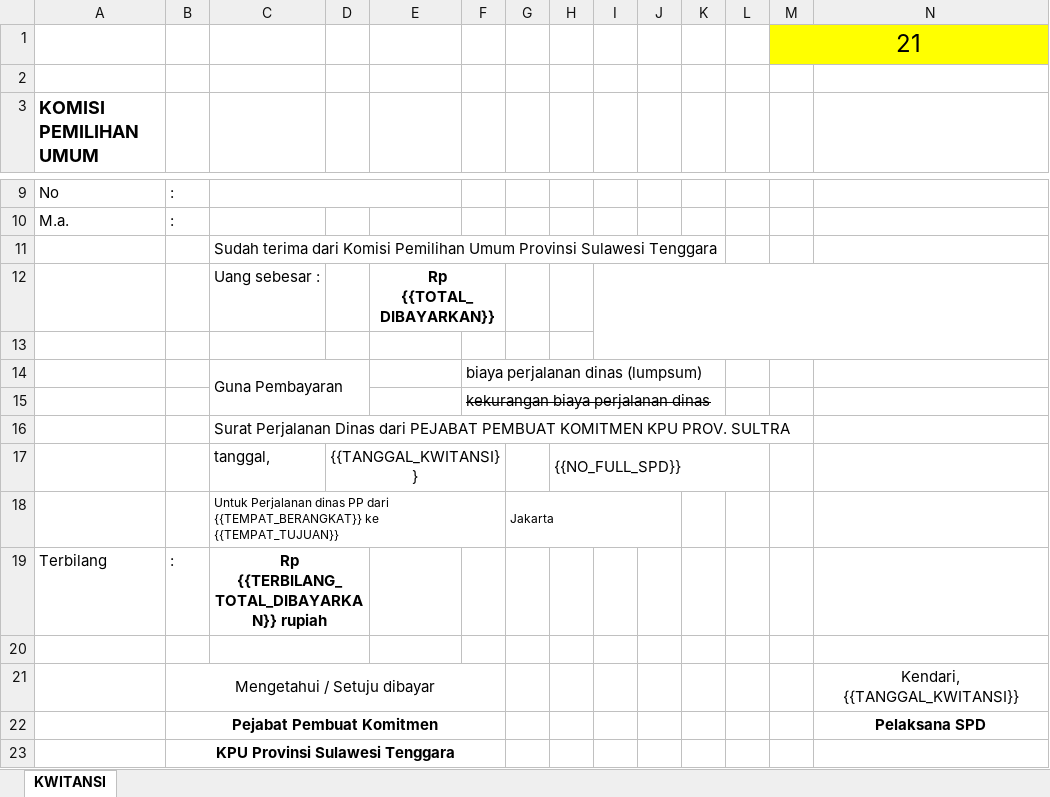
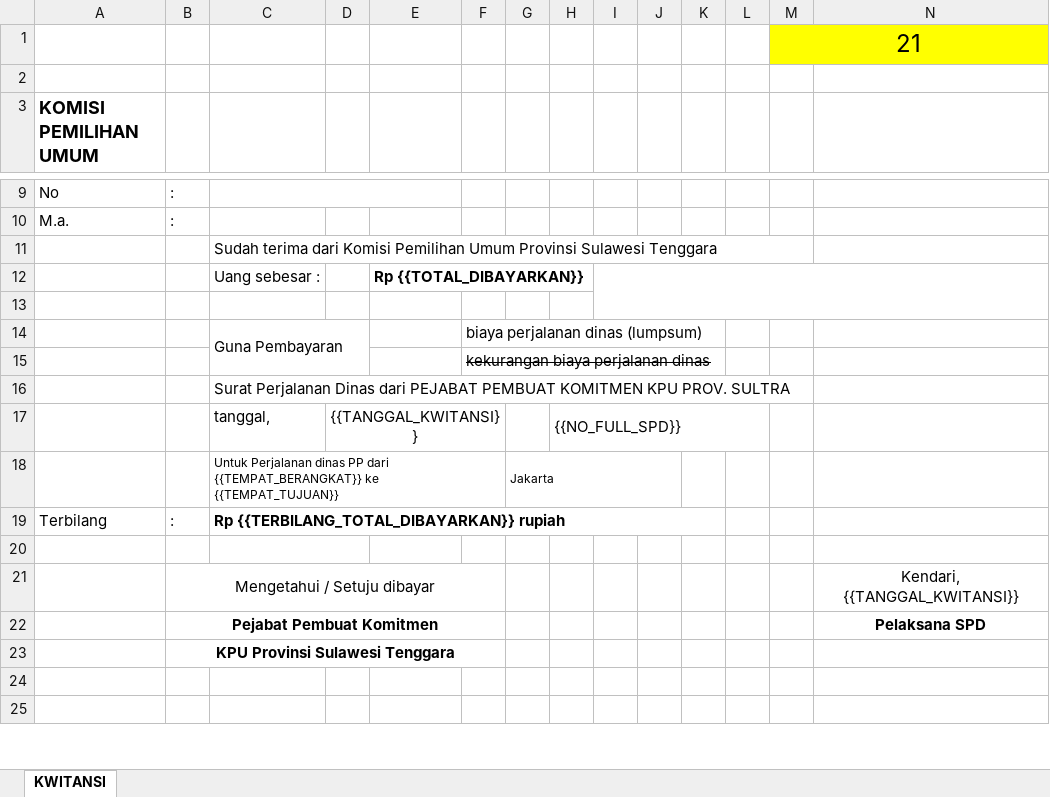
Before and after one commit to kpukonutbeta/simpadi, an Excel workbook: static/template_documents/kwitansi_SPD.xlsx, sheet KWITANSI, drawn as a sheet; only a part is shown, gaps mark what is left out; the shorter side is filled out with more unchanged rows; values as stored, in another font and other column widths than the file's, no borders; the diff names each change by its address in the sheet, - before the commit and + after, or states it on an @@ line.

```diff
--- a/static/template_documents/kwitansi_SPD.xlsx (sheet KWITANSI)
+++ b/static/template_documents/kwitansi_SPD.xlsx (sheet KWITANSI)
+C11:M11 merged
-E12 alignment: center
+E12 alignment: left
-E12:F12 merged
+E12:H12 merged
-C19 alignment: center
+C19 alignment: left
-C19:D19 merged
+C19:K19 merged
```
Also changed, not shown: static/template_documents/rincian_SPD.xlsx, 2 other files.
